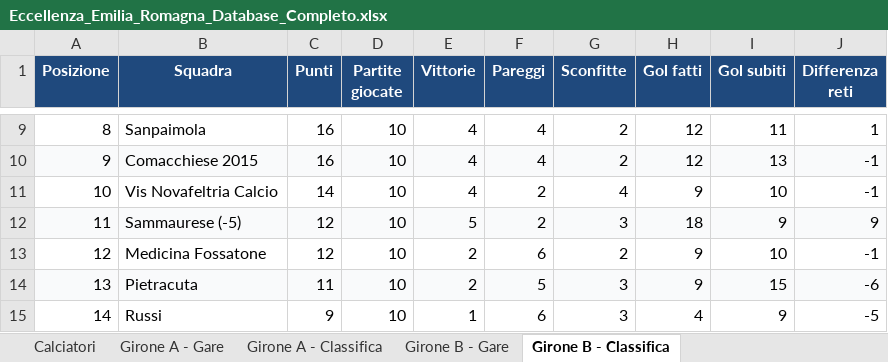
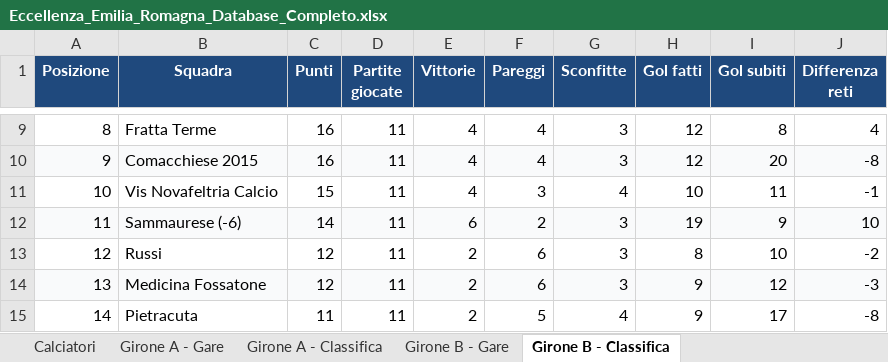
Before and after one commit to srrfr/REFSTUDIO1.0, an Excel workbook: Eccellenza_Emilia_Romagna_Database_Completo.xlsx, sheet Girone B - Classifica, drawn as a sheet; only a part is shown, gaps mark what is left out; values as stored, in another font and other column widths than the file's, no borders; the diff covers the shown part only; the diff names each change by its address in the sheet, - before the commit and + after, or states it on an @@ line.

```diff
--- a/Eccellenza_Emilia_Romagna_Database_Completo.xlsx (sheet Girone B - Classifica)
+++ b/Eccellenza_Emilia_Romagna_Database_Completo.xlsx (sheet Girone B - Classifica)
-B9 (Squadra): Sanpaimola
+B9 (Squadra): Fratta Terme
-D9:D15 (Partite giocate): 10
+D9:D15 (Partite giocate): 11
-G9:G10 (Sconfitte): 2
+G9:G10 (Sconfitte): 3
-I9 (Gol subiti): 11
+I9 (Gol subiti): 8
-J9 (Differenza reti): 1
+J9 (Differenza reti): 4
-I10 (Gol subiti): 13
+I10 (Gol subiti): 20
-J10 (Differenza reti): -1
+J10 (Differenza reti): -8
-C11 (Punti): 14
+C11 (Punti): 15
-F11 (Pareggi): 2
+F11 (Pareggi): 3
-H11 (Gol fatti): 9
+H11 (Gol fatti): 10
-I11 (Gol subiti): 10
+I11 (Gol subiti): 11
-B12 (Squadra): Sammaurese (-5)
+B12 (Squadra): Sammaurese (-6)
-C12 (Punti): 12
+C12 (Punti): 14
-E12 (Vittorie): 5
+E12 (Vittorie): 6
-H12 (Gol fatti): 18
+H12 (Gol fatti): 19
-J12 (Differenza reti): 9
+J12 (Differenza reti): 10
-B13 (Squadra): Medicina Fossatone
+B13 (Squadra): Russi
-G13 (Sconfitte): 2
+G13 (Sconfitte): 3
-H13 (Gol fatti): 9
+H13 (Gol fatti): 8
-J13 (Differenza reti): -1
+J13 (Differenza reti): -2
-B14 (Squadra): Pietracuta
+B14 (Squadra): Medicina Fossatone
-C14 (Punti): 11
+C14 (Punti): 12
-F14 (Pareggi): 5
+F14 (Pareggi): 6
-I14 (Gol subiti): 15
+I14 (Gol subiti): 12
-J14 (Differenza reti): -6
+J14 (Differenza reti): -3
-B15 (Squadra): Russi
+B15 (Squadra): Pietracuta
-C15 (Punti): 9
+C15 (Punti): 11
-E15 (Vittorie): 1
+E15 (Vittorie): 2
-F15 (Pareggi): 6
+F15 (Pareggi): 5
-G15 (Sconfitte): 3
+G15 (Sconfitte): 4
-H15 (Gol fatti): 4
+H15 (Gol fatti): 9
-I15 (Gol subiti): 9
+I15 (Gol subiti): 17
-J15 (Differenza reti): -5
+J15 (Differenza reti): -8
```
Also changed, not shown: 56 edited cells elsewhere in this sheet, sheet Calciatori, sheet Girone A - Classifica, sheet Girone A - Gare, sheet Girone B - Gare, data/excel/Eccellenza_Emilia_Romagna_Database_Completo.xlsx, 2 other files.
